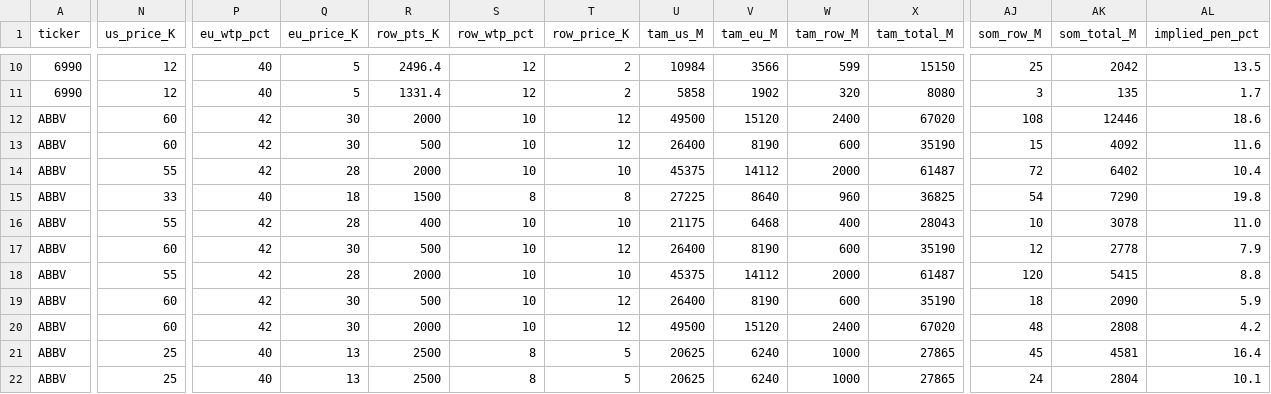
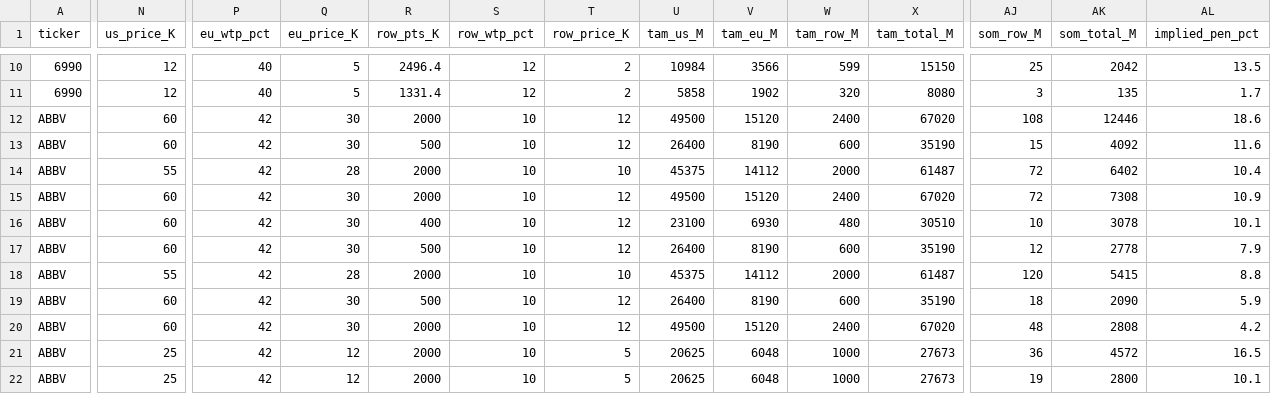
Before and after one commit to orbite-lab/BioTechStocks, a CSV file: tam_report.csv, drawn as a sheet; only a part is shown, gaps mark what is left out; the diff covers the shown part only; the diff names each change by its address in the sheet, - before the commit and + after, or states it on an @@ line.

```diff
--- a/tam_report.csv
+++ b/tam_report.csv
-N15 (us_price_K): 33
+N15 (us_price_K): 60
-P15 (eu_wtp_pct): 40
+P15 (eu_wtp_pct): 42
-Q15 (eu_price_K): 18
+Q15 (eu_price_K): 30
-R15 (row_pts_K): 1500
+R15 (row_pts_K): 2000
-S15 (row_wtp_pct): 8
+S15 (row_wtp_pct): 10
-T15 (row_price_K): 8
+T15 (row_price_K): 12
-U15 (tam_us_M): 27225
+U15 (tam_us_M): 49500
-V15 (tam_eu_M): 8640
+V15 (tam_eu_M): 15120
-W15 (tam_row_M): 960
+W15 (tam_row_M): 2400
-X15 (tam_total_M): 36825
+X15 (tam_total_M): 67020
-AJ15 (som_row_M): 54
+AJ15 (som_row_M): 72
-AK15 (som_total_M): 7290
+AK15 (som_total_M): 7308
-AL15 (implied_pen_pct): 19.8
+AL15 (implied_pen_pct): 10.9
-N16 (us_price_K): 55
+N16 (us_price_K): 60
-Q16 (eu_price_K): 28
+Q16 (eu_price_K): 30
-T16 (row_price_K): 10
+T16 (row_price_K): 12
-U16 (tam_us_M): 21175
+U16 (tam_us_M): 23100
-V16 (tam_eu_M): 6468
+V16 (tam_eu_M): 6930
-W16 (tam_row_M): 400
+W16 (tam_row_M): 480
-X16 (tam_total_M): 28043
+X16 (tam_total_M): 30510
-AL16 (implied_pen_pct): 11.0
+AL16 (implied_pen_pct): 10.1
-P21:P22 (eu_wtp_pct): 40
+P21:P22 (eu_wtp_pct): 42
-Q21:Q22 (eu_price_K): 13
+Q21:Q22 (eu_price_K): 12
-R21:R22 (row_pts_K): 2500
+R21:R22 (row_pts_K): 2000
-S21:S22 (row_wtp_pct): 8
+S21:S22 (row_wtp_pct): 10
-V21:V22 (tam_eu_M): 6240
+V21:V22 (tam_eu_M): 6048
-X21:X22 (tam_total_M): 27865
+X21:X22 (tam_total_M): 27673
-AJ21 (som_row_M): 45
+AJ21 (som_row_M): 36
-AK21 (som_total_M): 4581
+AK21 (som_total_M): 4572
-AL21 (implied_pen_pct): 16.4
+AL21 (implied_pen_pct): 16.5
-AJ22 (som_row_M): 24
+AJ22 (som_row_M): 19
-AK22 (som_total_M): 2804
+AK22 (som_total_M): 2800
```
Also changed, not shown: 150 edited cells elsewhere in this file, 47 other files.
